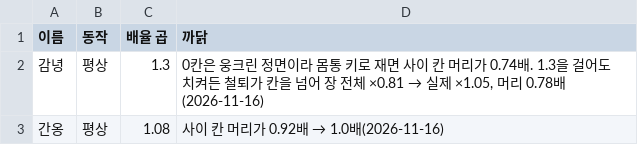
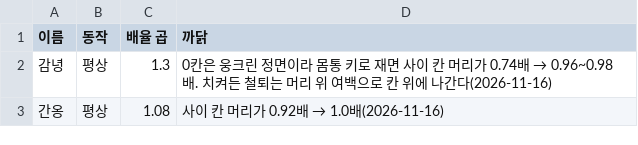
Before and after one commit to sanolamian12/SamChess, a TSV file: tools/anim_frames_fix.tsv, drawn as a sheet.

```diff
--- a/tools/anim_frames_fix.tsv
+++ b/tools/anim_frames_fix.tsv
@@ -1,3 +1,3 @@
 이름	동작	배율 곱	까닭
-감녕	평상	1.3	0칸은 웅크린 정면이라 몸통 키로 재면 사이 칸 머리가 0.74배. 1.3을 걸어도 치켜든 철퇴가 칸을 넘어 장 전체 ×0.81 → 실제 ×1.05, 머리 0.78배(2026-11-16)
+감녕	평상	1.3	0칸은 웅크린 정면이라 몸통 키로 재면 사이 칸 머리가 0.74배 → 0.96~0.98배. 치켜든 철퇴는 머리 위 여백으로 칸 위에 나간다(2026-11-16)
 간옹	평상	1.08	사이 칸 머리가 0.92배 → 1.0배(2026-11-16)
```
Also changed, not shown: 6 other files.
